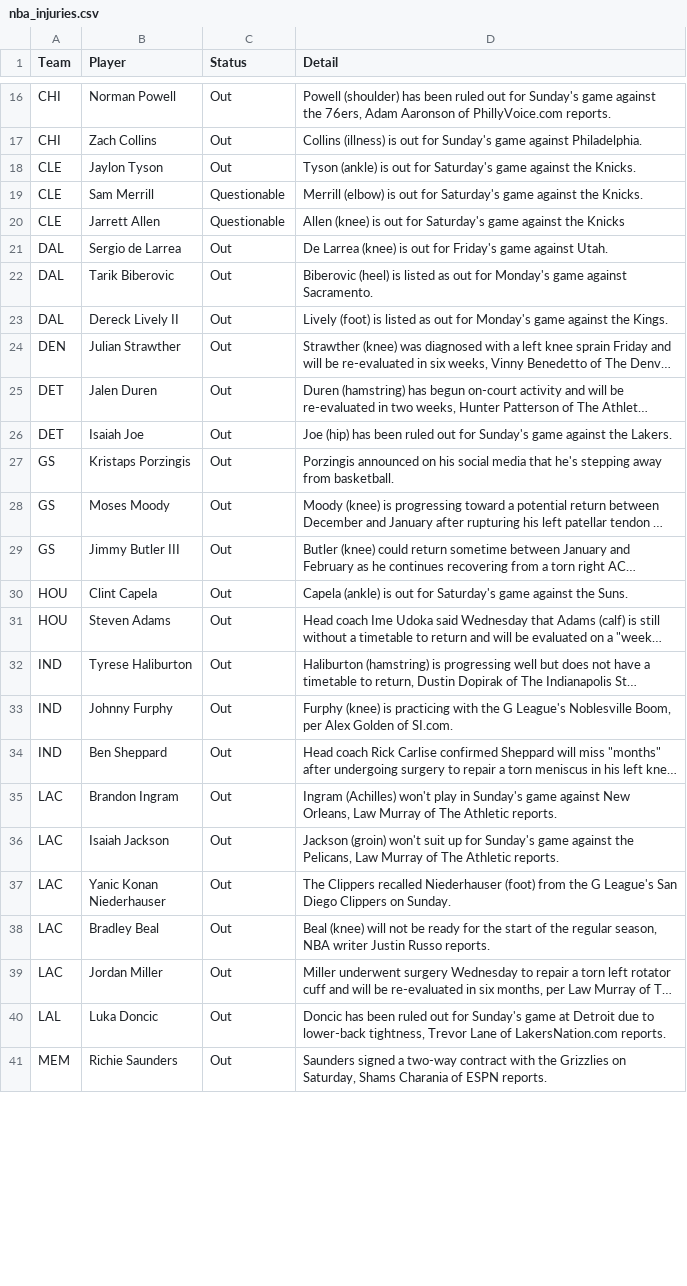
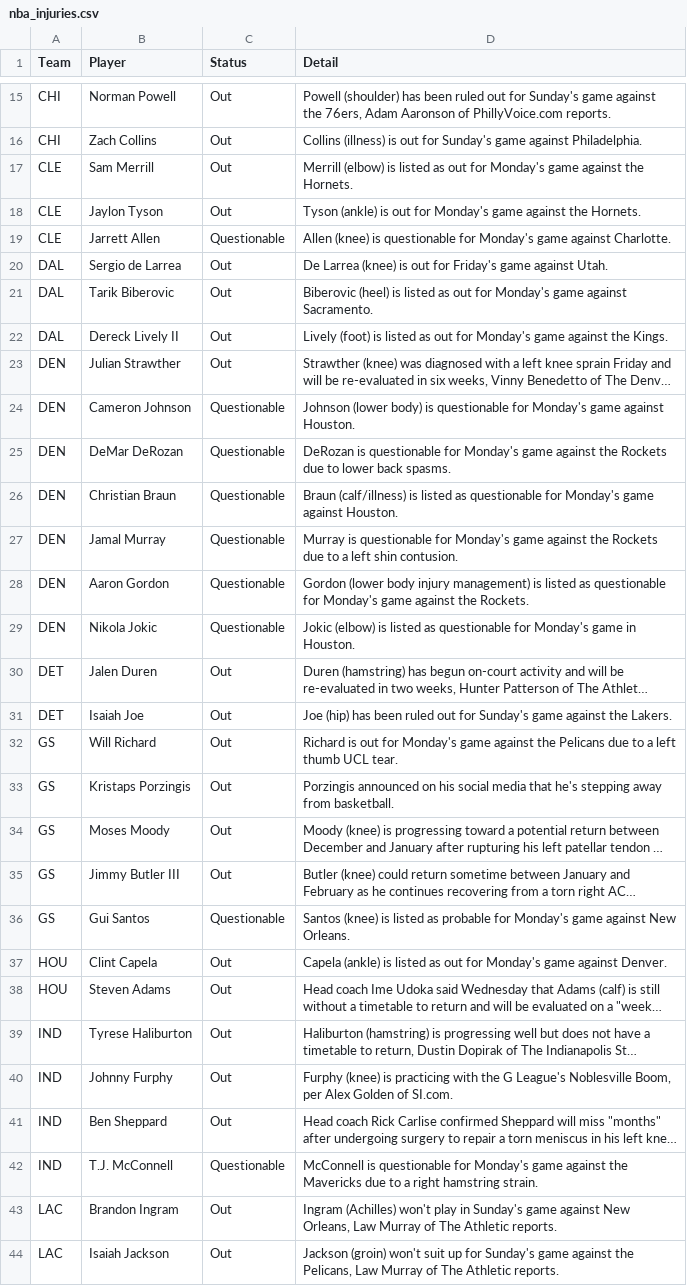
Before and after one commit to ECC370/stats, a CSV file: data/nba_injuries.csv, drawn as a sheet; only a part is shown, gaps mark what is left out; the shorter side is filled out with more unchanged rows; long unchanged cells end in …; removed rows and columns are numbered as before the commit, all else as after; the diff covers the shown part only; the diff names each change by its address in the sheet, - before the commit and + after, or states it on an @@ line.

```diff
--- a/data/nba_injuries.csv
+++ b/data/nba_injuries.csv
+row 17: CLE | Sam Merrill | Out | Merrill (elbow) is listed as out for Monday's game against the Hornets.
-D18 (Detail): …out for Saturday's game against the Knicks.
+D18 (Detail): …out for Monday's game against the Hornets.
-row 19: CLE | Sam Merrill | Questionable | Merrill (elbow) is out for Saturday's game against the Knicks.
-D19 (Detail): …(knee) is out for Saturday's game against the Knicks
+D19 (Detail): …(knee) is questionable for Monday's game against Charlotte.
+row 24: DEN | Cameron Johnson | Questionable | Johnson (lower body) is questionable for Monday's game against Houston.
+row 25: DEN | DeMar DeRozan | Questionable | DeRozan is questionable for Monday's game against the Rockets due to lower back spasms.
+row 26: DEN | Christian Braun | Questionable | Braun (calf/illness) is listed as questionable for Monday's game against Houston.
+row 27: DEN | Jamal Murray | Questionable | Murray is questionable for Monday's game against the Rockets due to a left shin contusion.
+row 28: DEN | Aaron Gordon | Questionable | Gordon (lower body injury management) is listed as questionable for Monday's game against the Rockets.
+row 29: DEN | Nikola Jokic | Questionable | Jokic (elbow) is listed as questionable for Monday's game in Houston.
+row 32: GS | Will Richard | Out | Richard is out for Monday's game against the Pelicans due to a left thumb UCL tear.
+row 36: GS | Gui Santos | Questionable | Santos (knee) is listed as probable for Monday's game against New Orleans.
-D37 (Detail): …(ankle) is out for Saturday's game against the Suns.
+D37 (Detail): …(ankle) is listed as out for Monday's game against Denver.
+row 42: IND | T.J. McConnell | Questionable | McConnell is questionable for Monday's game against the Mavericks due to a right hamstring strain.
```
Also changed, not shown: 10 added rows, 11 removed rows and 15 edited cells elsewhere in this file, data/nba_gamelog_1.csv, data/nba_gamelog_2.csv, 21 other files.
